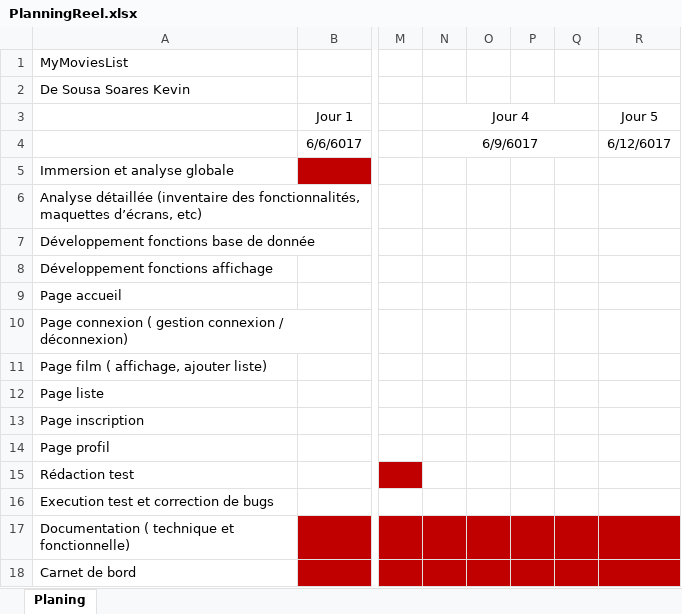
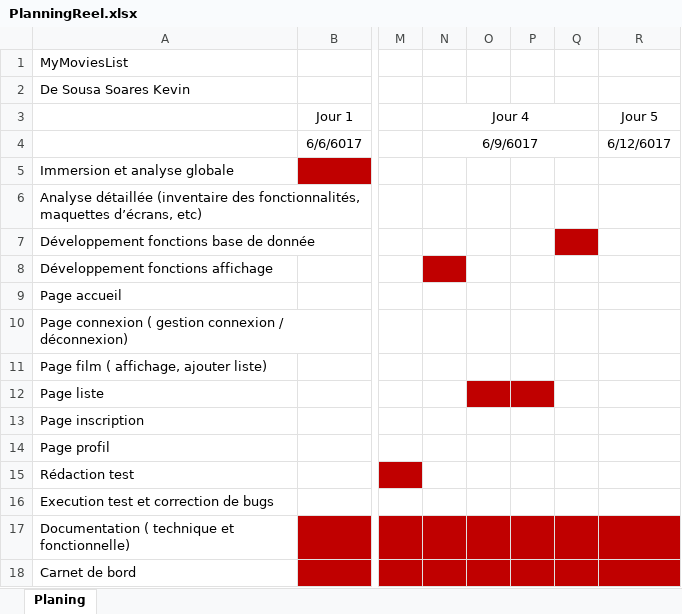
Before and after one commit to kdsssr/MyMoviesList, an Excel workbook: Doc/PlanningReel.xlsx, sheet Planing, drawn as a sheet; only a part is shown, gaps mark what is left out; values as stored, in another font and other column widths than the file's, no borders; the diff names each change by its address in the sheet, - before the commit and + after, or states it on an @@ line.

```diff
--- a/Doc/PlanningReel.xlsx (sheet Planing)
+++ b/Doc/PlanningReel.xlsx (sheet Planing)
-Q7 fill: none
+Q7 fill: #C00000
-N8 fill: none
+N8 fill: #C00000
-O12:P12 fill: none
+O12:P12 fill: #C00000
```
Also changed, not shown: 4 other files.
